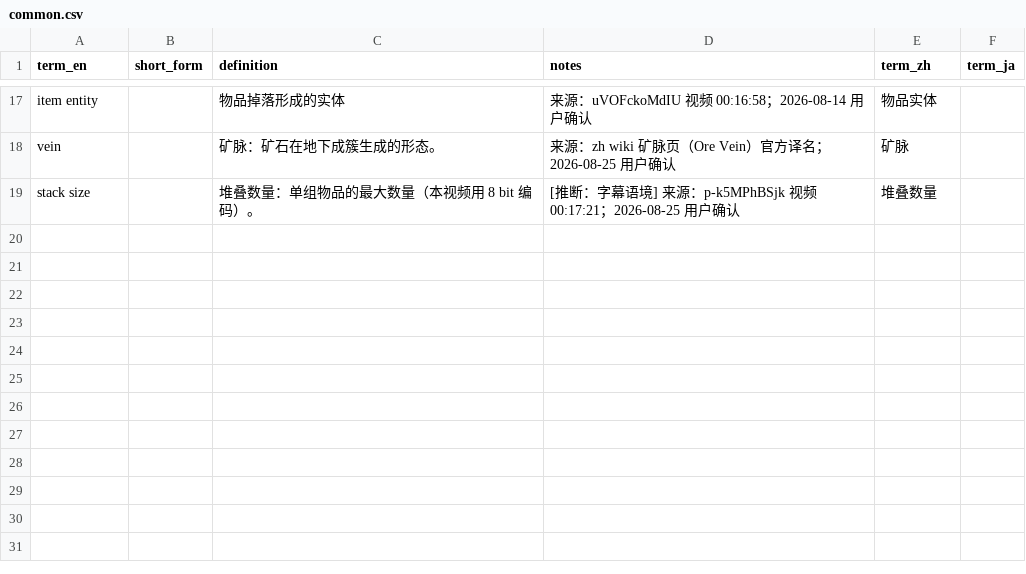
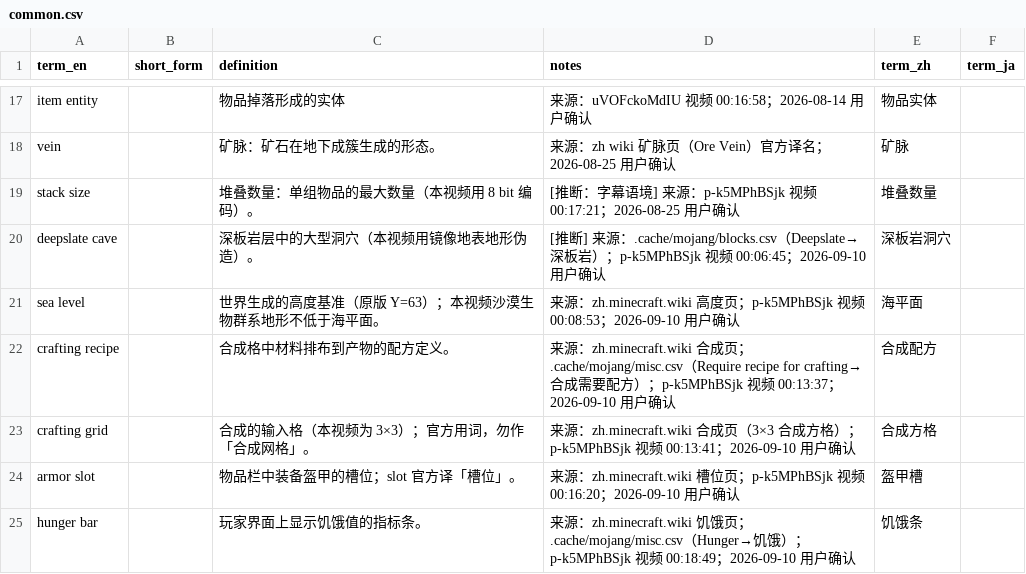
Before and after one commit to Youmiel/TechMCTranslationWorkflow, a CSV file: knowledge/01_terminology/common.csv, drawn as a sheet; only a part is shown, gaps mark what is left out.

Commit message:
Knowledge update: experience from p-k5MPhBSjk by reflow2 workflow.

```diff
--- a/knowledge/01_terminology/common.csv
+++ b/knowledge/01_terminology/common.csv
@@ -19 +19,7 @@ vein,,矿脉：矿石在地下成簇生成的形态。,来源：zh wiki 矿脉
 stack size,,堆叠数量：单组物品的最大数量（本视频用 8 bit 编码）。,[推断：字幕语境] 来源：p-k5MPhBSjk 视频 00:17:21；2026-08-25 用户确认,堆叠数量,
+deepslate cave,,深板岩层中的大型洞穴（本视频用镜像地表地形伪造）。,[推断] 来源：.cache/mojang/blocks.csv（Deepslate→深板岩）；p-k5MPhBSjk 视频 00:06:45；2026-09-10 用户确认,深板岩洞穴,
+sea level,,世界生成的高度基准（原版 Y=63）；本视频沙漠生物群系地形不低于海平面。,来源：zh.minecraft.wiki 高度页；p-k5MPhBSjk 视频 00:08:53；2026-09-10 用户确认,海平面,
+crafting recipe,,合成格中材料排布到产物的配方定义。,来源：zh.minecraft.wiki 合成页；.cache/mojang/misc.csv（Require recipe for crafting→合成需要配方）；p-k5MPhBSjk 视频 00:13:37；2026-09-10 用户确认,合成配方,
+crafting grid,,合成的输入格（本视频为 3×3）；官方用词，勿作「合成网格」。,来源：zh.minecraft.wiki 合成页（3×3 合成方格）；p-k5MPhBSjk 视频 00:13:41；2026-09-10 用户确认,合成方格,
+armor slot,,物品栏中装备盔甲的槽位；slot 官方译「槽位」。,来源：zh.minecraft.wiki 槽位页；p-k5MPhBSjk 视频 00:16:20；2026-09-10 用户确认,盔甲槽,
+hunger bar,,玩家界面上显示饥饿值的指标条。,来源：zh.minecraft.wiki 饥饿页；.cache/mojang/misc.csv（Hunger→饥饿）；p-k5MPhBSjk 视频 00:18:49；2026-09-10 用户确认,饥饿条,
```
Also changed, not shown: knowledge/01_terminology/game_system.csv, 3 other files.
